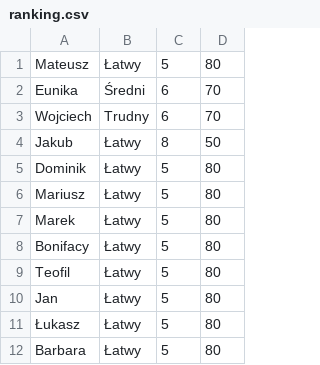
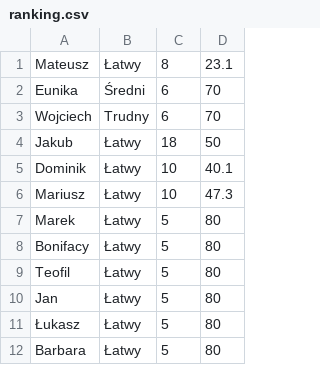
Before and after one commit to matozog/find-number-game-cpp, a CSV file: ranking.csv, drawn as a sheet.

```diff
--- a/ranking.csv
+++ b/ranking.csv
@@ -1,7 +1,7 @@
-Mateusz,Łatwy,5,80
+Mateusz,Łatwy,8,23.1
 Eunika,Średni,6,70
 Wojciech,Trudny,6,70
-Jakub,Łatwy,8,50
-Dominik,Łatwy,5,80
-Mariusz,Łatwy,5,80
+Jakub,Łatwy,18,50
+Dominik,Łatwy,10,40.1
+Mariusz,Łatwy,10,47.3
 Marek,Łatwy,5,80
```
Also changed, not shown: 13 other files.
